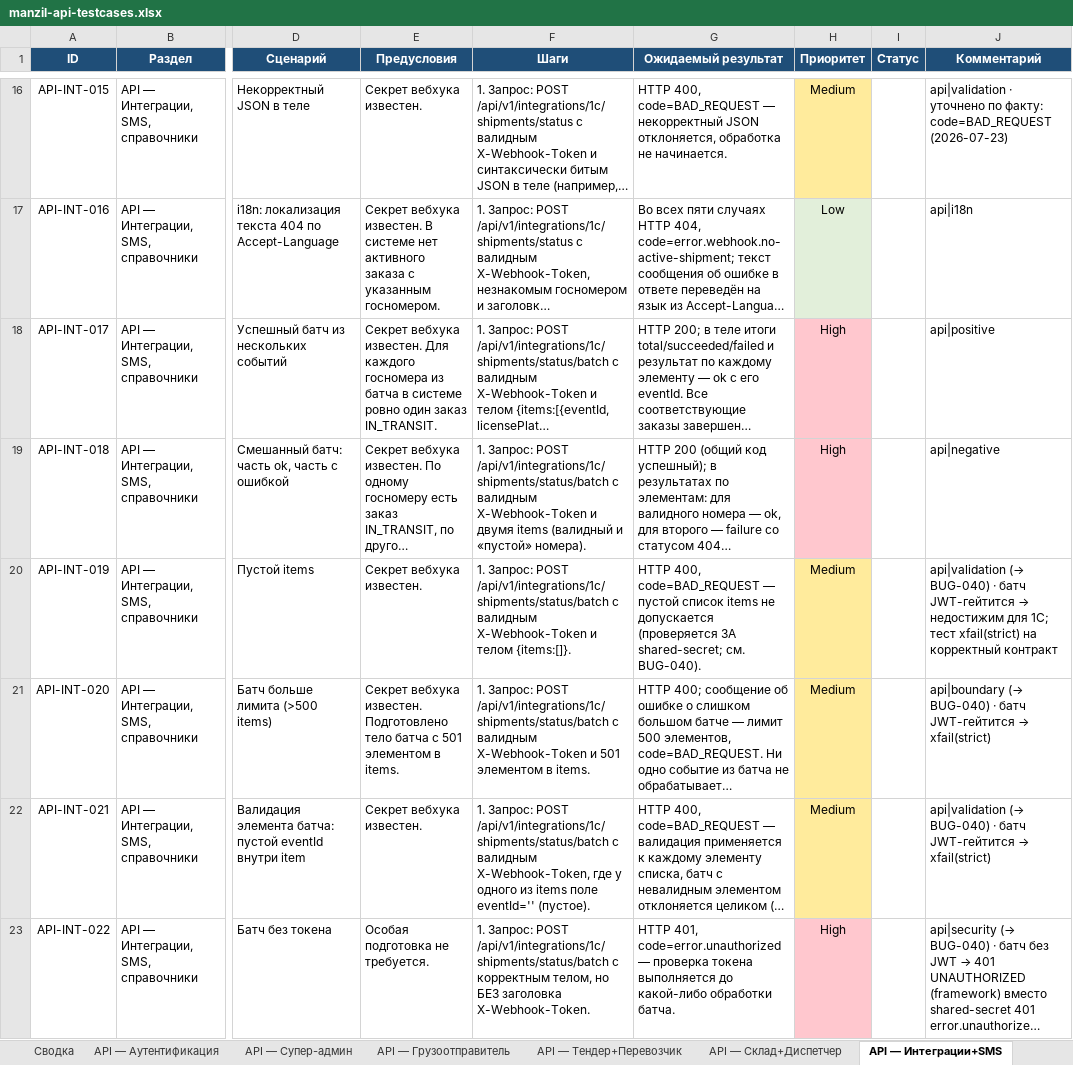
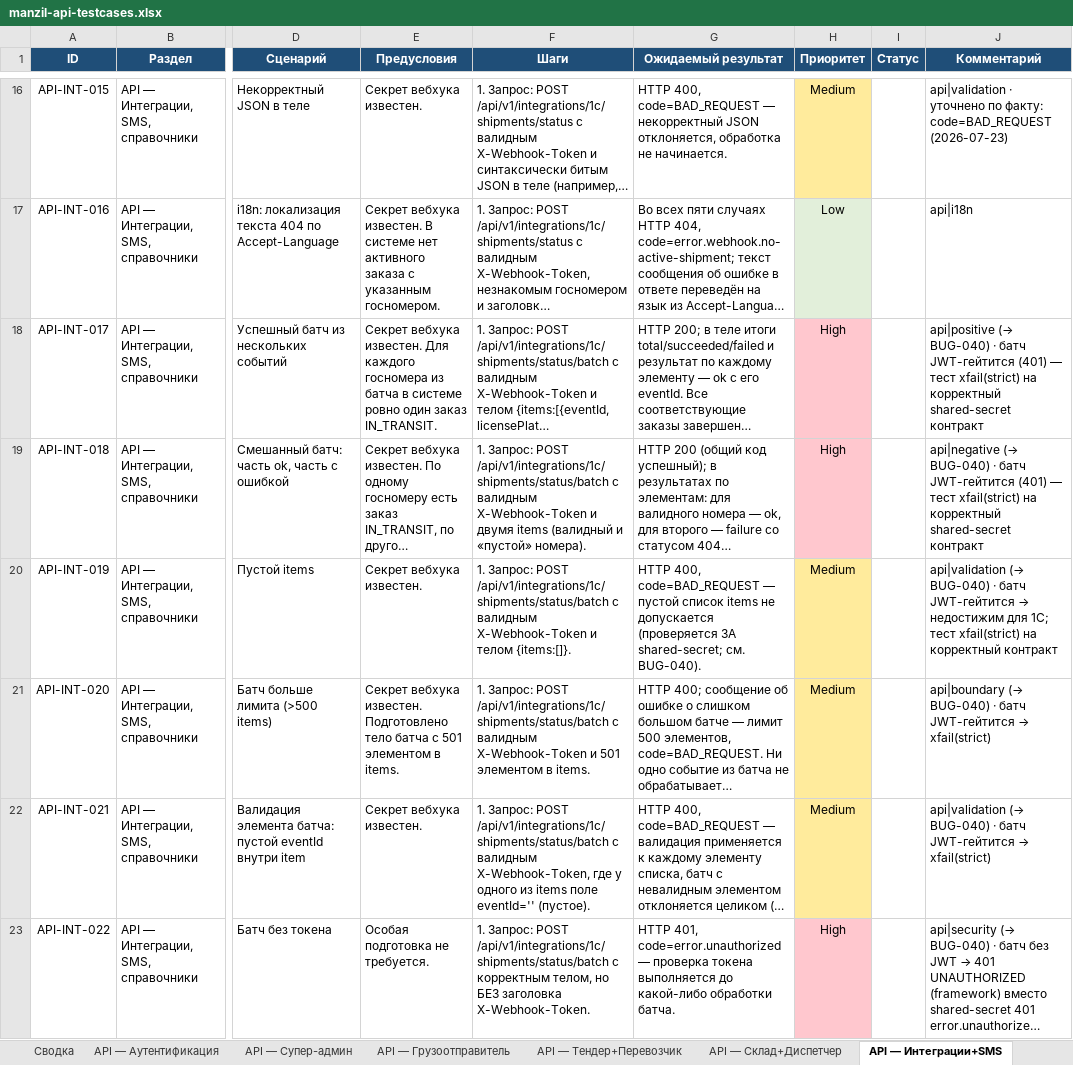
Before and after one commit to NawrizbekBegimbaev/manzil_autotest, an Excel workbook: docs/testcases/manzil-api-testcases.xlsx, sheet API — Интеграции+SMS, drawn as a sheet; only a part is shown, gaps mark what is left out; long unchanged cells end in …; values as stored, in another font and other column widths than the file's, no borders; the diff covers the shown part only; the diff names each change by its address in the sheet, - before the commit and + after, or states it on an @@ line.

```diff
--- a/docs/testcases/manzil-api-testcases.xlsx (sheet API — Интеграции+SMS)
+++ b/docs/testcases/manzil-api-testcases.xlsx (sheet API — Интеграции+SMS)
-J18 (Комментарий): api|positive
+J18 (Комментарий): api|positive (→ BUG-040) · батч JWT-гейтится (401) — тест xfail(strict) на корректный shared-secret контракт
-J19 (Комментарий): api|negative
+J19 (Комментарий): api|negative (→ BUG-040) · батч JWT-гейтится (401) — тест xfail(strict) на корректный shared-secret контракт
```
Also changed, not shown: 2 edited cells elsewhere in this sheet, docs/testcases/manzil-mobile-testcases.xlsx, docs/testcases/manzil-testcases-full.xlsx, 6 other files.
